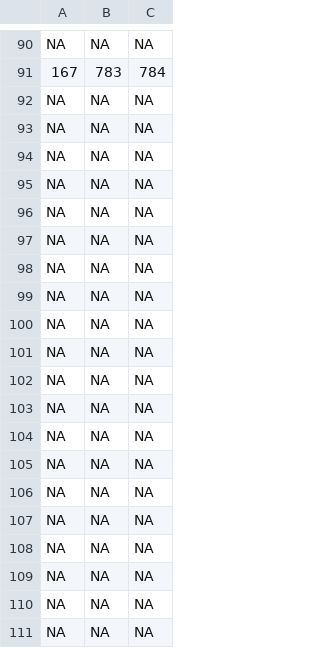
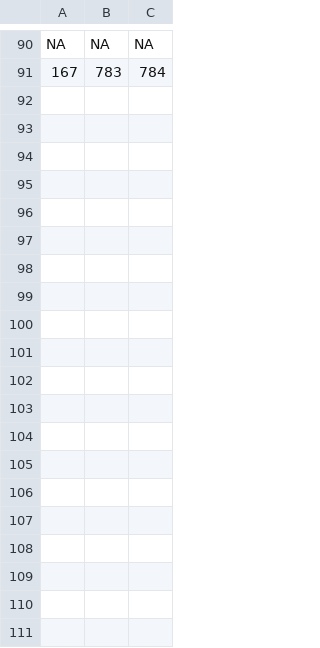
Before and after one commit to conorreid/MUSE-Project-2015, a CSV file: New Hordes/Kursk Horde/Russian_Stuff_Hegira_to_Christian.csv, drawn as a sheet; only a part is shown, gaps mark what is left out; the diff covers the shown part only.

Commit message:
new Kursk Horde update

```diff
--- a/New Hordes/Kursk Horde/Russian_Stuff_Hegira_to_Christian.csv
+++ b/New Hordes/Kursk Horde/Russian_Stuff_Hegira_to_Christian.csv
@@ -91,21 +91 @@ NA,NA,NA
 167,783,784
-NA,NA,NA
-NA,NA,NA
-NA,NA,NA
-NA,NA,NA
-NA,NA,NA
-NA,NA,NA
-NA,NA,NA
-NA,NA,NA
-NA,NA,NA
-NA,NA,NA
-NA,NA,NA
-NA,NA,NA
-NA,NA,NA
-NA,NA,NA
-NA,NA,NA
-NA,NA,NA
-NA,NA,NA
-NA,NA,NA
-NA,NA,NA
-NA,NA,NA
```
Also changed, not shown: 40 removed rows elsewhere in this file, New Hordes/Kursk Horde/Swedish Kursk.csv, 4 other files.
